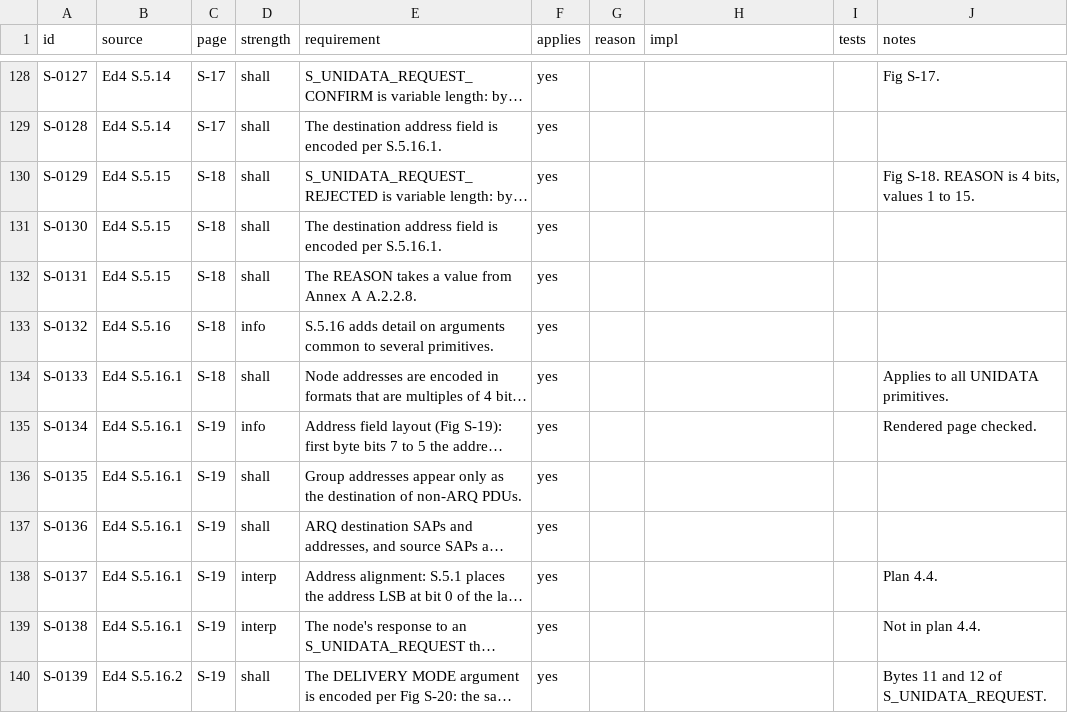
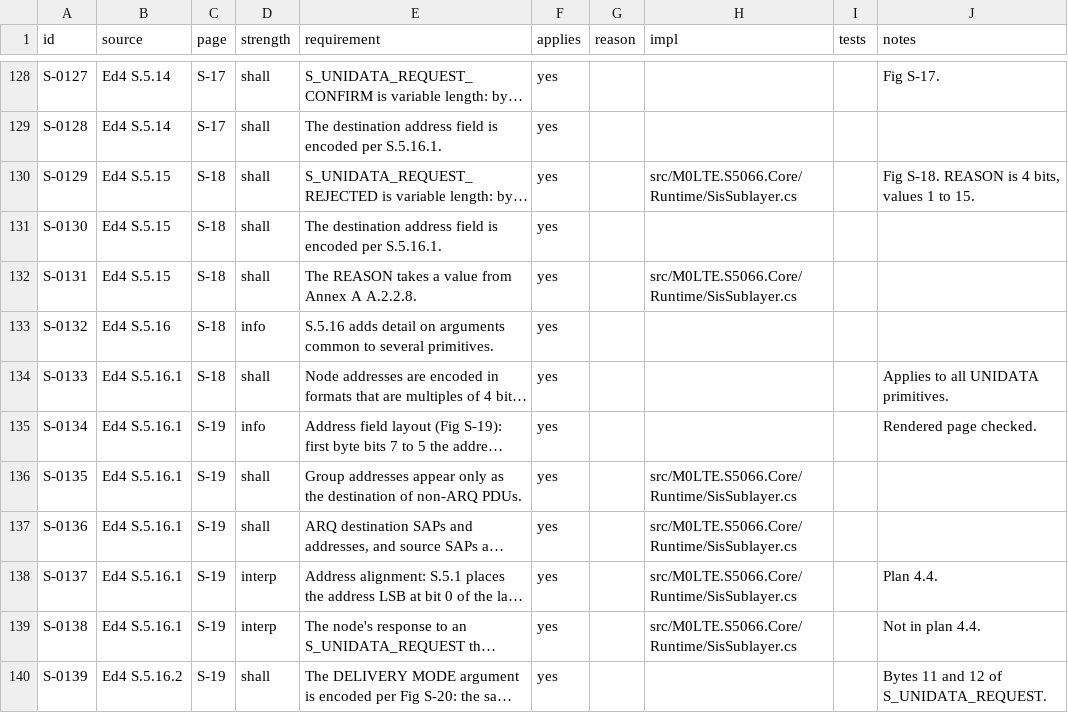
Before and after one commit to M0LTE/s5066-conformance, a TSV file: matrix/S.tsv, drawn as a sheet; only a part is shown, gaps mark what is left out; long unchanged cells end in …; the diff covers the shown part only; the diff names each change by its address in the sheet, - before the commit and + after, or states it on an @@ line.

```diff
--- a/matrix/S.tsv
+++ b/matrix/S.tsv
-H130 (impl): (empty)
+H130 (impl): src/M0LTE.S5066.Core/Runtime/SisSublayer.cs
-H132 (impl): (empty)
+H132 (impl): src/M0LTE.S5066.Core/Runtime/SisSublayer.cs
-H136:H139 (impl): (empty)
+H136:H139 (impl): src/M0LTE.S5066.Core/Runtime/SisSublayer.cs
```
Also changed, not shown: 59 edited cells elsewhere in this file, 2 other files.
